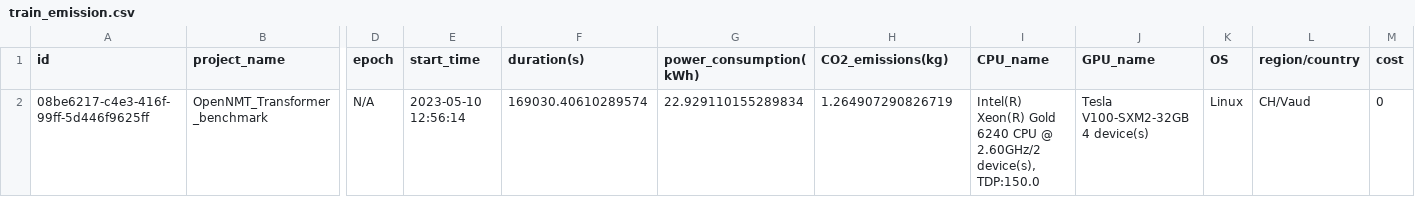
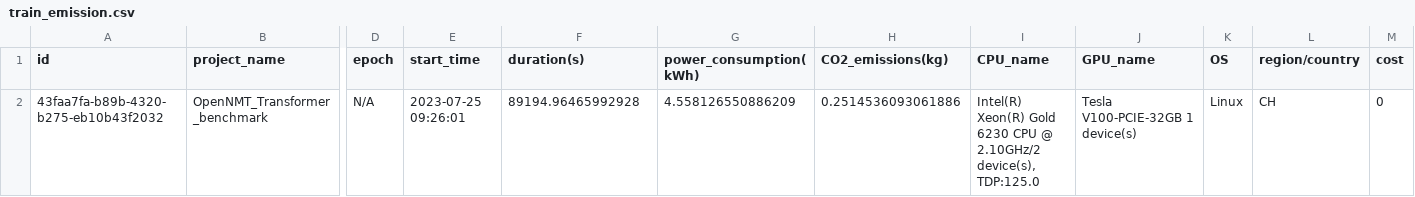
Before and after one commit to schwallergroup/choriso-models, a CSV file: OpenNMT_Transformer/choriso_low_mw/results/train_emission.csv, drawn as a sheet; only a part is shown, gaps mark what is left out; the diff names each change by its address in the sheet, - before the commit and + after, or states it on an @@ line.

Commit message:
Opennmt results

```diff
--- a/OpenNMT_Transformer/choriso_low_mw/results/train_emission.csv
+++ b/OpenNMT_Transformer/choriso_low_mw/results/train_emission.csv
-A2 (id): 08be6217-c4e3-416f-99ff-5d446f9625ff
+A2 (id): 43faa7fa-b89b-4320-b275-eb10b43f2032
-E2 (start_time): 2023-05-10 12:56:14
+E2 (start_time): 2023-07-25 09:26:01
-F2 (duration(s)): 169030.40610289574
+F2 (duration(s)): 89194.96465992928
-G2 (power_consumption(kWh)): 22.929110155289834
+G2 (power_consumption(kWh)): 4.558126550886209
-H2 (CO2_emissions(kg)): 1.264907290826719
+H2 (CO2_emissions(kg)): 0.2514536093061886
-I2 (CPU_name): …Xeon(R) Gold 6240 CPU @ 2.60GHz/2 device(s), TDP:150.0
+I2 (CPU_name): …Xeon(R) Gold 6230 CPU @ 2.10GHz/2 device(s), TDP:125.0
-J2 (GPU_name): Tesla V100-SXM2-32GB 4 device(s)
+J2 (GPU_name): Tesla V100-PCIE-32GB 1 device(s)
-L2 (region/country): CH/Vaud
+L2 (region/country): CH
```
Also changed, not shown: OpenNMT_Transformer/choriso_high_mw/results/predict_emission.csv, OpenNMT_Transformer/choriso_high_mw/results/preprocess_emission.csv, 6 other files.
